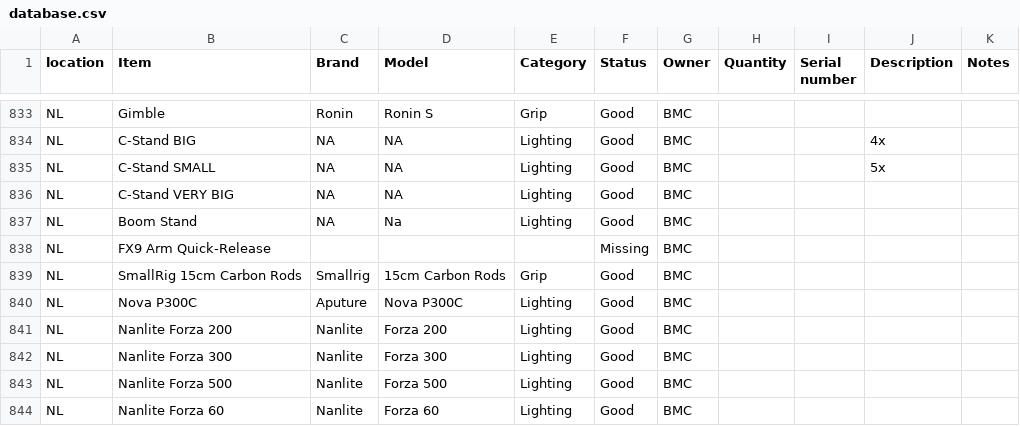
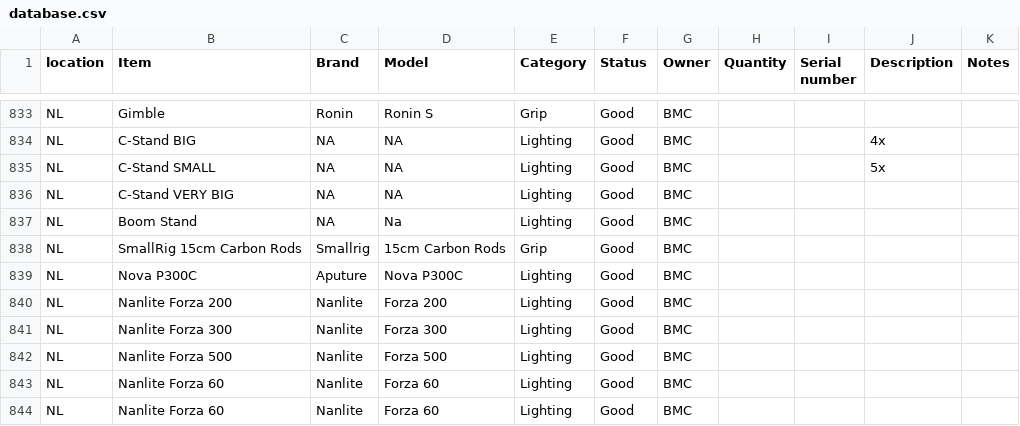
Before and after one commit to liquid-coop/Equipment_Inventory, a CSV file: database.csv, drawn as a sheet; only a part is shown, gaps mark what is left out; the shorter side is filled out with more unchanged rows; the diff names each change by its address in the sheet, - before the commit and + after, or states it on an @@ line.

Commit message:
Update inventory via web app

```diff
--- a/database.csv
+++ b/database.csv
-row 838: NL | FX9 Arm Quick-Release |  |  |  | Missing | BMC
```
